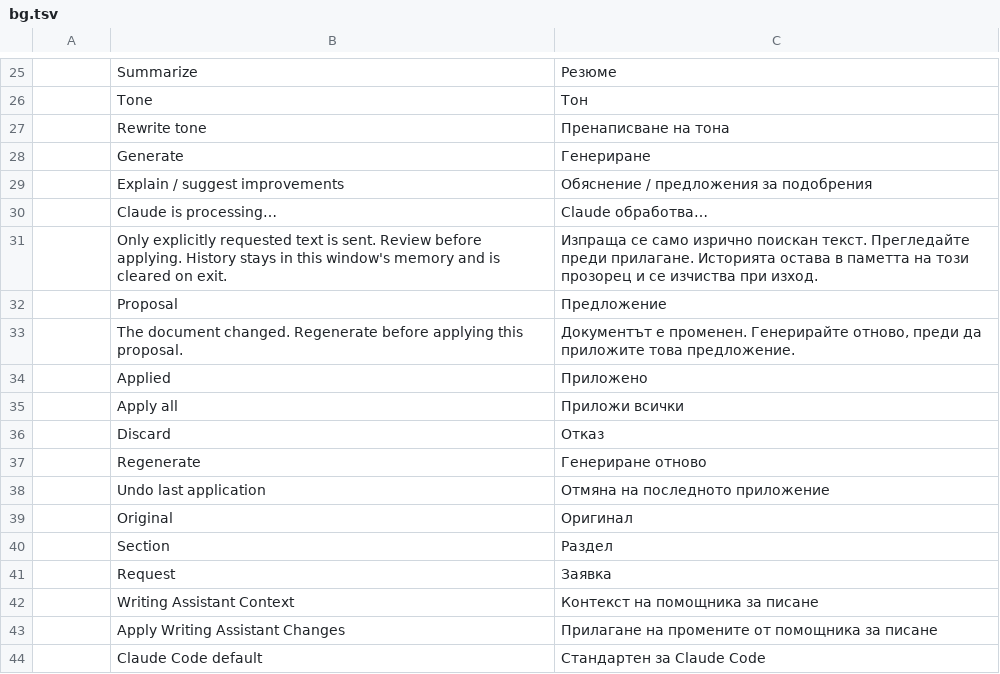
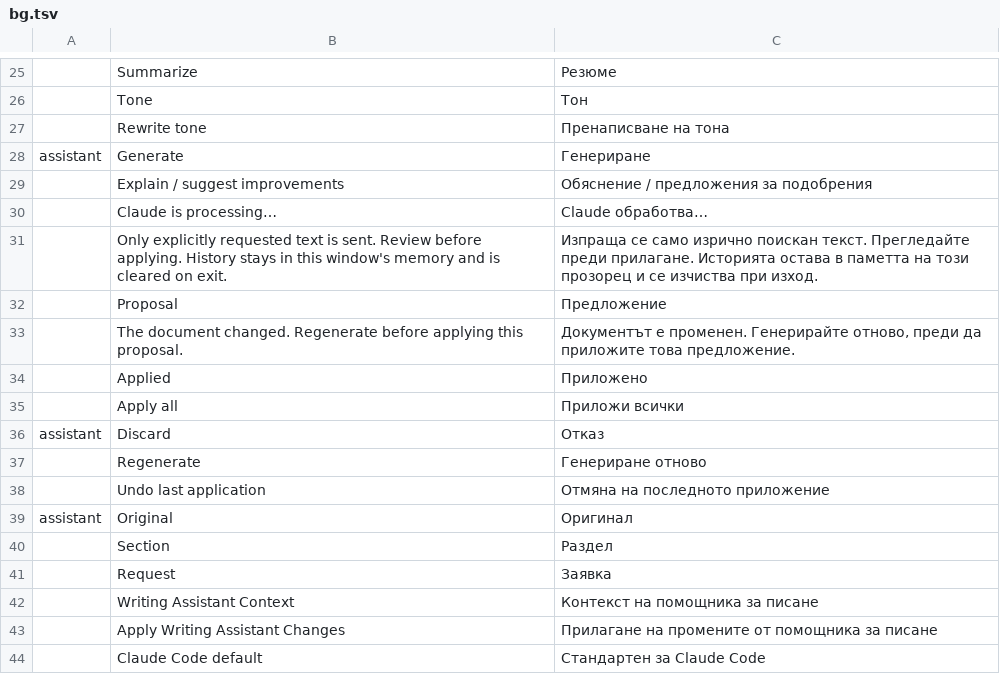
Before and after one commit to mirasins/wordcraft, a TSV file: crates/ui-egui/src/assistant-i18n/bg.tsv, drawn as a sheet; only a part is shown, gaps mark what is left out.

Commit message:
gap 25: merge upstream main while preserving writing assistant

```diff
--- a/crates/ui-egui/src/assistant-i18n/bg.tsv
+++ b/crates/ui-egui/src/assistant-i18n/bg.tsv
@@ -27,3 +27,3 @@
 	Rewrite tone	Пренаписване на тона
-	Generate	Генериране
+assistant	Generate	Генериране
 	Explain / suggest improvements	Обяснение / предложения за подобрения
@@ -35,6 +35,6 @@
 	Apply all	Приложи всички
-	Discard	Отказ
+assistant	Discard	Отказ
 	Regenerate	Генериране отново
 	Undo last application	Отмяна на последното приложение
-	Original	Оригинал
+assistant	Original	Оригинал
 	Section	Раздел
```
Also changed, not shown: crates/ui-egui/src/assistant-i18n/cs.tsv, crates/ui-egui/src/assistant-i18n/da.tsv, 32 other files.
